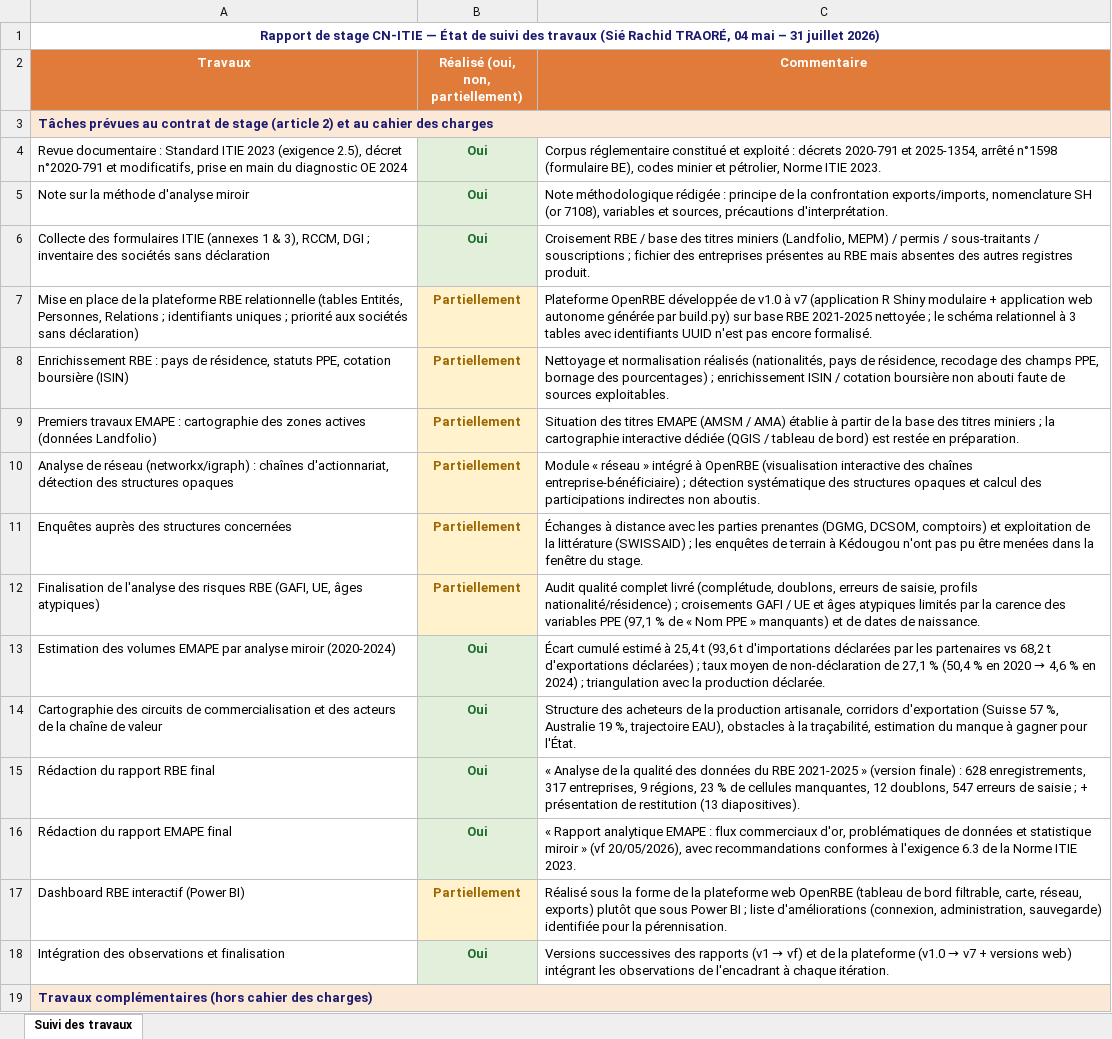
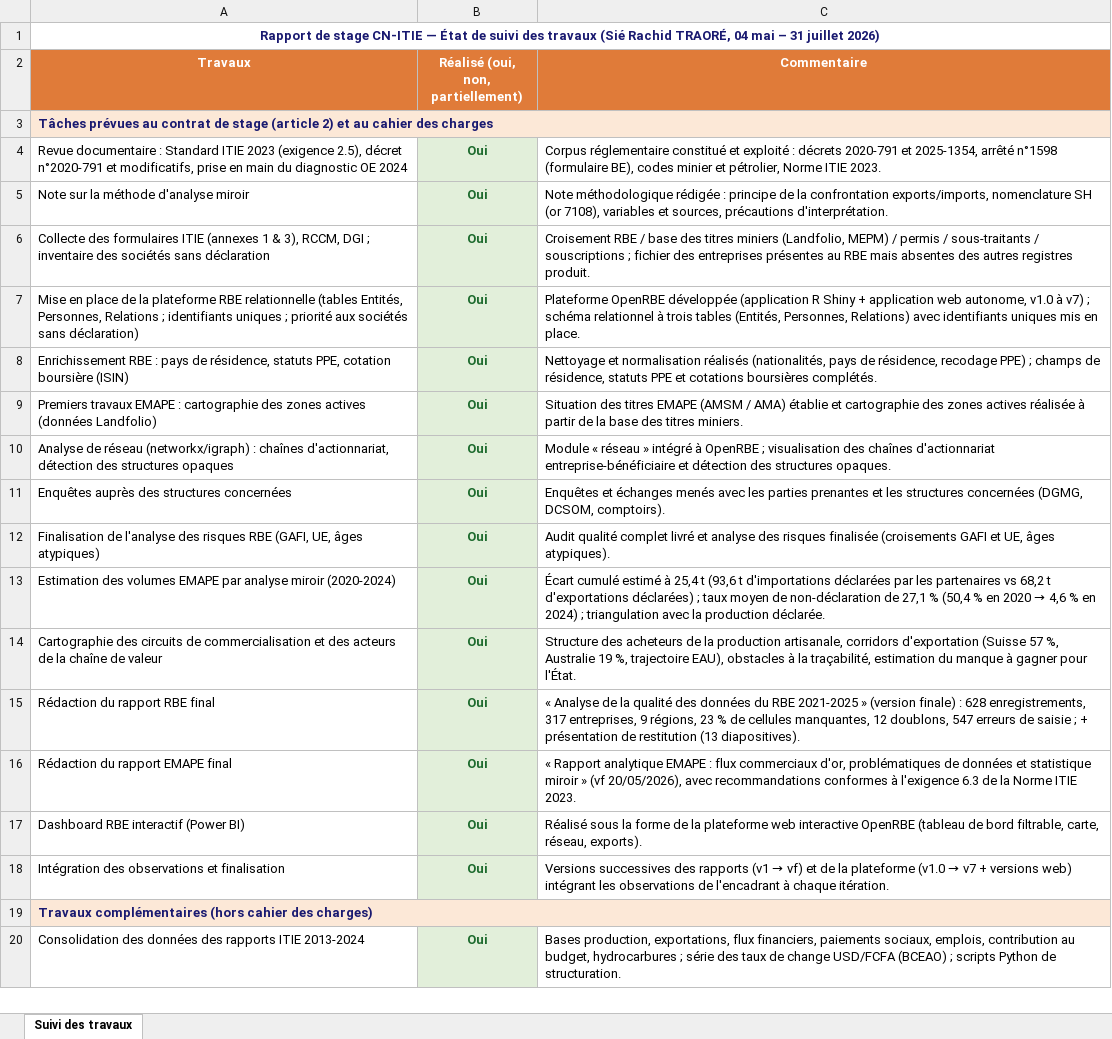
Before and after one commit to JODRAFF9/CN-ITIE-INTERN, an Excel workbook: rapport de stage.xlsx, sheet Suivi des travaux, drawn as a sheet; only a part is shown; the shorter side is filled out with more unchanged rows; values as stored, in another font and other column widths than the file's, no borders; the diff names each change by its address in the sheet, - before the commit and + after, or states it on an @@ line.

```diff
--- a/rapport de stage.xlsx (sheet Suivi des travaux)
+++ b/rapport de stage.xlsx (sheet Suivi des travaux)
-B7:B12: Partiellement
+B7:B12: Oui
@@ B7:B12 fill: #FFF2CC → #E2EFDA, text colour: #9C6500 → #1E6B2E @@
-C7 (Commentaire): …OpenRBE développée de v1.0 à v7 (application R Shiny modulaire + application web autonome générée par build.py) sur base RBE 2021-2025 nettoyée ; le schéma relationnel à 3 tables avec identifiants UUID n'est pas encore formalisé.
+C7 (Commentaire): …OpenRBE développée (application R Shiny + application web autonome, v1.0 à v7) ; schéma relationnel à trois tables (Entités, Personnes, Relations) avec identifiants uniques mis en place.
-C8 (Commentaire): …résidence, recodage des champs PPE, bornage des pourcentages) ; enrichissement ISIN / cotation boursière non abouti faute de sources exploitables.
+C8 (Commentaire): …résidence, recodage PPE) ; champs de résidence, statuts PPE et cotations boursières complétés.
-C9 (Commentaire): …AMA) établie à partir de la base des titres miniers ; la cartographie interactive dédiée (QGIS / tableau de bord) est restée en préparation.
+C9 (Commentaire): …AMA) établie et cartographie des zones actives réalisée à partir de la base des titres miniers.
-C10 (Commentaire): …à OpenRBE (visualisation interactive des chaînes entreprise-bénéficiaire) ; détection systématique des structures opaques et calcul des participations indirectes non aboutis.
+C10 (Commentaire): …à OpenRBE ; visualisation des chaînes d'actionnariat entreprise-bénéficiaire et détection des structures opaques.
-C11 (Commentaire): Échanges à distance avec les parties prenantes (DGMG, DCSOM, comptoirs) et exploitation de la littérature (SWISSAID) ; les enquêtes de terrain à Kédougou n'ont pas pu être menées dans la fenêtre du stage.
+C11 (Commentaire): Enquêtes et échanges menés avec les parties prenantes et les structures concernées (DGMG, DCSOM, comptoirs).
-C12 (Commentaire): …complet livré (complétude, doublons, erreurs de saisie, profils nationalité/résidence) ; croisements GAFI / UE et âges atypiques limités par la carence des variables PPE (97,1 % de « Nom PPE » manquants) et de dates de naissance.
+C12 (Commentaire): …complet livré et analyse des risques finalisée (croisements GAFI et UE, âges atypiques).
-B17: Partiellement
+B17: Oui
@@ B17 fill: #FFF2CC → #E2EFDA, text colour: #9C6500 → #1E6B2E @@
-C17 (Commentaire): …plateforme web OpenRBE (tableau de bord filtrable, carte, réseau, exports) plutôt que sous Power BI ; liste d'améliorations (connexion, administration, sauvegarde) identifiée pour la pérennisation.
+C17 (Commentaire): …plateforme web interactive OpenRBE (tableau de bord filtrable, carte, réseau, exports).
```
Also changed, not shown: 4 other files.
